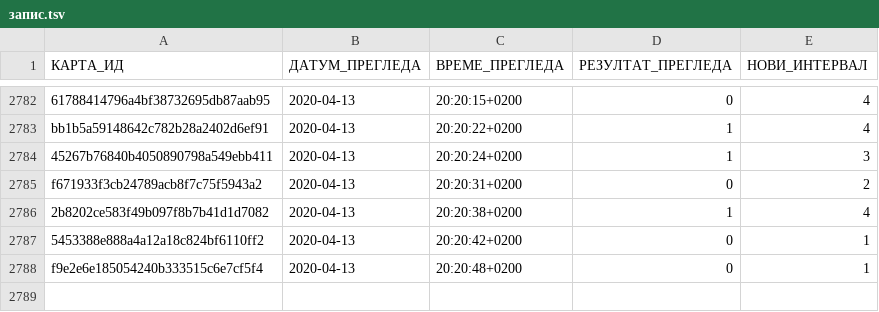
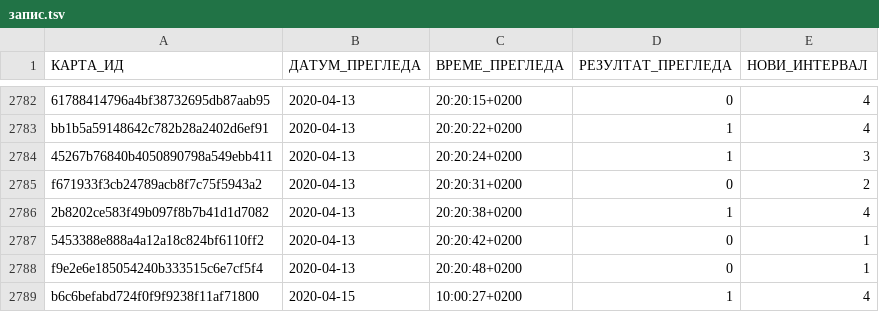
Before and after one commit to cohadar/naki, a TSV file: каталог/de_Verben/запис.tsv, drawn as a sheet; only a part is shown, gaps mark what is left out.

```diff
--- a/каталог/de_Verben/запис.tsv
+++ b/каталог/de_Verben/запис.tsv
@@ -2788 +2788,2 @@ f671933f3cb24789acb8f7c75f5943a2	2020-04-13	20:20:31+0200	0	2
 f9e2e6e185054240b333515c6e7cf5f4	2020-04-13	20:20:48+0200	0	1
+b6c6befabd724f0f9f9238f11af71800	2020-04-15	10:00:27+0200	1	4
```
Also changed, not shown: каталог/de_Basic/карте.tsv, 15 other files.
